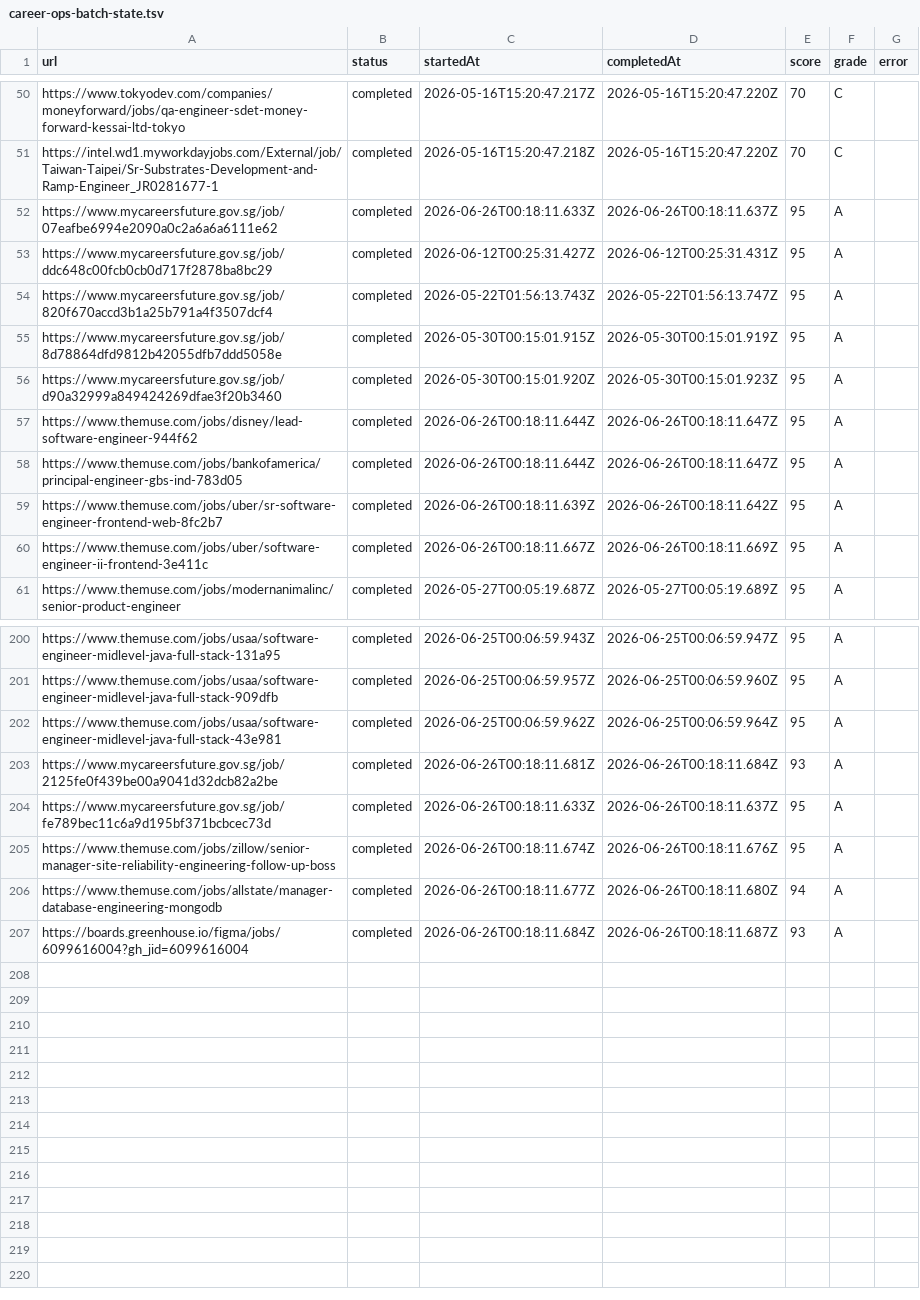
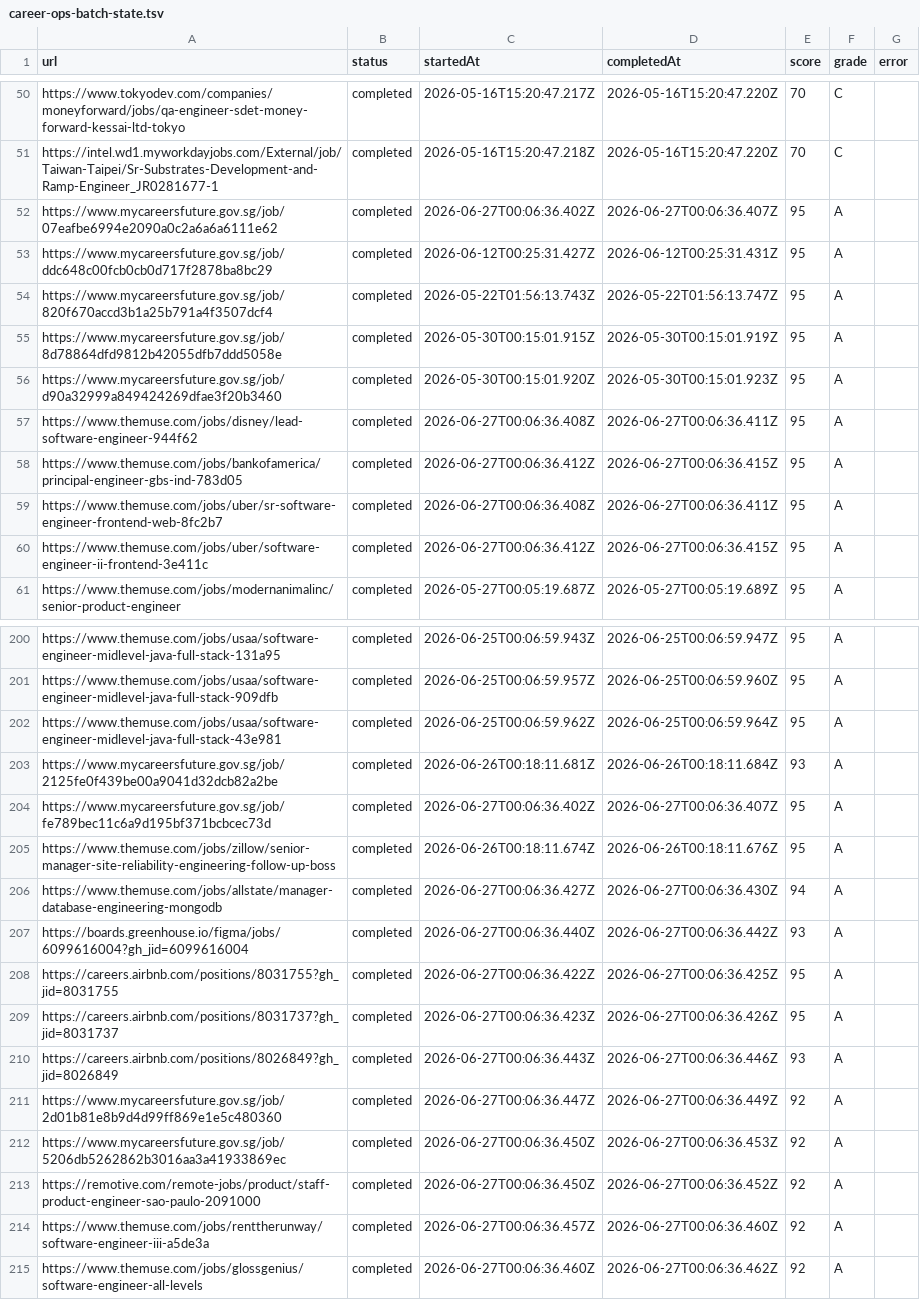
Before and after one commit to Yu-0312/cv-app, a TSV file: tooling/data/career-ops-batch-state.tsv, drawn as a sheet; only a part is shown, gaps mark what is left out; the diff covers the shown part only.

```diff
--- a/tooling/data/career-ops-batch-state.tsv
+++ b/tooling/data/career-ops-batch-state.tsv
@@ -51,3 +51,3 @@ https://www.tokyodev.com/companies/moneyforward/jobs/qa-engineer-sdet-money-forw
 https://intel.wd1.myworkdayjobs.com/External/job/Taiwan-Taipei/Sr-Substrates-Development-and-Ramp-Engineer_JR0281677-1	completed	2026-05-16T15:20:47.218Z	2026-05-16T15:20:47.220Z	70	C	
-https://www.mycareersfuture.gov.sg/job/07eafbe6994e2090a0c2a6a6a6111e62	completed	2026-06-26T00:18:11.633Z	2026-06-26T00:18:11.637Z	95	A	
+https://www.mycareersfuture.gov.sg/job/07eafbe6994e2090a0c2a6a6a6111e62	completed	2026-06-27T00:06:36.402Z	2026-06-27T00:06:36.407Z	95	A	
 https://www.mycareersfuture.gov.sg/job/ddc648c00fcb0cb0d717f2878ba8bc29	completed	2026-06-12T00:25:31.427Z	2026-06-12T00:25:31.431Z	95	A	
@@ -56,6 +56,6 @@ https://www.mycareersfuture.gov.sg/job/8d78864dfd9812b42055dfb7ddd5058e	complete
 https://www.mycareersfuture.gov.sg/job/d90a32999a849424269dfae3f20b3460	completed	2026-05-30T00:15:01.920Z	2026-05-30T00:15:01.923Z	95	A	
-https://www.themuse.com/jobs/disney/lead-software-engineer-944f62	completed	2026-06-26T00:18:11.644Z	2026-06-26T00:18:11.647Z	95	A	
-https://www.themuse.com/jobs/bankofamerica/principal-engineer-gbs-ind-783d05	completed	2026-06-26T00:18:11.644Z	2026-06-26T00:18:11.647Z	95	A	
-https://www.themuse.com/jobs/uber/sr-software-engineer-frontend-web-8fc2b7	completed	2026-06-26T00:18:11.639Z	2026-06-26T00:18:11.642Z	95	A	
-https://www.themuse.com/jobs/uber/software-engineer-ii-frontend-3e411c	completed	2026-06-26T00:18:11.667Z	2026-06-26T00:18:11.669Z	95	A	
+https://www.themuse.com/jobs/disney/lead-software-engineer-944f62	completed	2026-06-27T00:06:36.408Z	2026-06-27T00:06:36.411Z	95	A	
+https://www.themuse.com/jobs/bankofamerica/principal-engineer-gbs-ind-783d05	completed	2026-06-27T00:06:36.412Z	2026-06-27T00:06:36.415Z	95	A	
+https://www.themuse.com/jobs/uber/sr-software-engineer-frontend-web-8fc2b7	completed	2026-06-27T00:06:36.408Z	2026-06-27T00:06:36.411Z	95	A	
+https://www.themuse.com/jobs/uber/software-engineer-ii-frontend-3e411c	completed	2026-06-27T00:06:36.412Z	2026-06-27T00:06:36.415Z	95	A	
 https://www.themuse.com/jobs/modernanimalinc/senior-product-engineer	completed	2026-05-27T00:05:19.687Z	2026-05-27T00:05:19.689Z	95	A	
@@ -203,5 +203,13 @@ https://www.themuse.com/jobs/usaa/software-engineer-midlevel-java-full-stack-43e
 https://www.mycareersfuture.gov.sg/job/2125fe0f439be00a9041d32dcb82a2be	completed	2026-06-26T00:18:11.681Z	2026-06-26T00:18:11.684Z	93	A	
-https://www.mycareersfuture.gov.sg/job/fe789bec11c6a9d195bf371bcbcec73d	completed	2026-06-26T00:18:11.633Z	2026-06-26T00:18:11.637Z	95	A	
+https://www.mycareersfuture.gov.sg/job/fe789bec11c6a9d195bf371bcbcec73d	completed	2026-06-27T00:06:36.402Z	2026-06-27T00:06:36.407Z	95	A	
 https://www.themuse.com/jobs/zillow/senior-manager-site-reliability-engineering-follow-up-boss	completed	2026-06-26T00:18:11.674Z	2026-06-26T00:18:11.676Z	95	A	
-https://www.themuse.com/jobs/allstate/manager-database-engineering-mongodb	completed	2026-06-26T00:18:11.677Z	2026-06-26T00:18:11.680Z	94	A	
-https://boards.greenhouse.io/figma/jobs/6099616004?gh_jid=6099616004	completed	2026-06-26T00:18:11.684Z	2026-06-26T00:18:11.687Z	93	A	
+https://www.themuse.com/jobs/allstate/manager-database-engineering-mongodb	completed	2026-06-27T00:06:36.427Z	2026-06-27T00:06:36.430Z	94	A	
+https://boards.greenhouse.io/figma/jobs/6099616004?gh_jid=6099616004	completed	2026-06-27T00:06:36.440Z	2026-06-27T00:06:36.442Z	93	A	
+https://careers.airbnb.com/positions/8031755?gh_jid=8031755	completed	2026-06-27T00:06:36.422Z	2026-06-27T00:06:36.425Z	95	A	
+https://careers.airbnb.com/positions/8031737?gh_jid=8031737	completed	2026-06-27T00:06:36.423Z	2026-06-27T00:06:36.426Z	95	A	
+https://careers.airbnb.com/positions/8026849?gh_jid=8026849	completed	2026-06-27T00:06:36.443Z	2026-06-27T00:06:36.446Z	93	A	
+https://www.mycareersfuture.gov.sg/job/2d01b81e8b9d4d99ff869e1e5c480360	completed	2026-06-27T00:06:36.447Z	2026-06-27T00:06:36.449Z	92	A	
+https://www.mycareersfuture.gov.sg/job/5206db5262862b3016aa3a41933869ec	completed	2026-06-27T00:06:36.450Z	2026-06-27T00:06:36.453Z	92	A	
+https://remotive.com/remote-jobs/product/staff-product-engineer-sao-paulo-2091000	completed	2026-06-27T00:06:36.450Z	2026-06-27T00:06:36.452Z	92	A	
+https://www.themuse.com/jobs/renttherunway/software-engineer-iii-a5de3a	completed	2026-06-27T00:06:36.457Z	2026-06-27T00:06:36.460Z	92	A	
+https://www.themuse.com/jobs/glossgenius/software-engineer-all-levels	completed	2026-06-27T00:06:36.460Z	2026-06-27T00:06:36.462Z	92	A	
```
Also changed, not shown: 71 edited cells elsewhere in this file, 33 other files.
